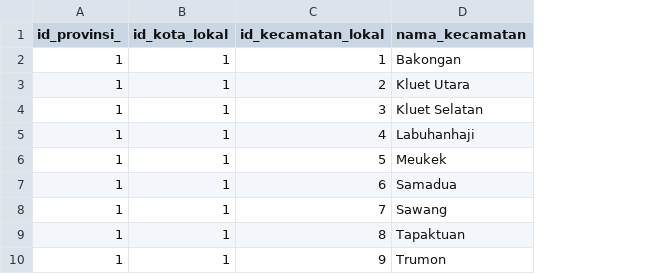
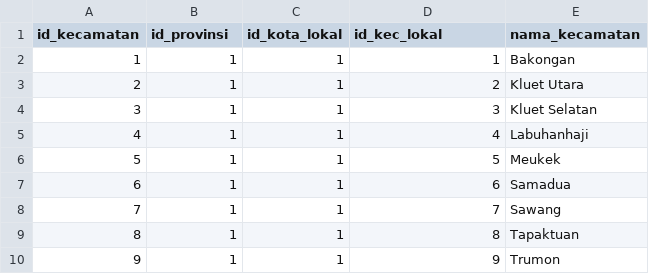
Before and after one commit to ikti-its/khanza, a CSV file: app/Features/Lokasi/Kecamatan/kecamatan.csv, drawn as a sheet; addresses are those after the commit; the diff names each change by its address in the sheet, - before the commit and + after, or states it on an @@ line.

Commit message:
Adjust Kecamatan seed

```diff
--- a/app/Features/Lokasi/Kecamatan/kecamatan.csv
+++ b/app/Features/Lokasi/Kecamatan/kecamatan.csv
+column A (id_kecamatan), rows 2-10: 1 | 2 | 3 | 4 | 5 | 6 | 7 | 8 | 9
-B1: id_provinsi_
+B1: id_provinsi
-D1: id_kecamatan_lokal
+D1: id_kec_lokal
```
